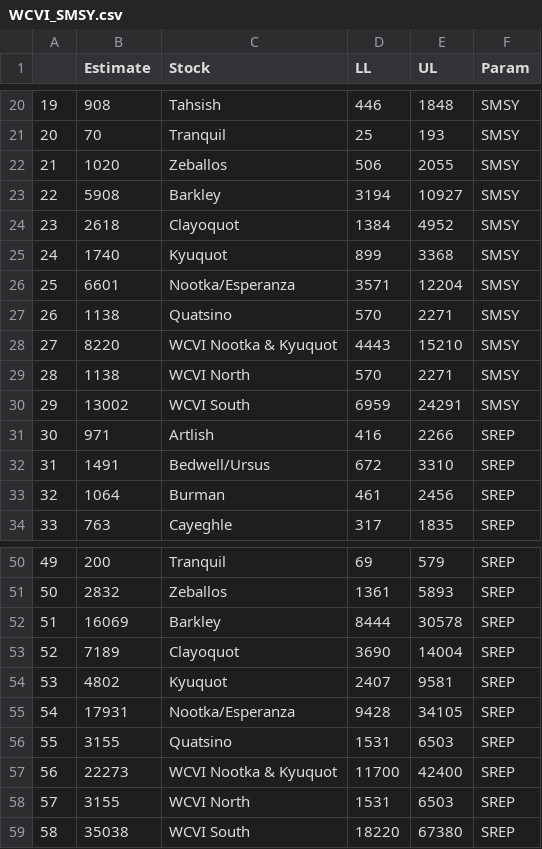
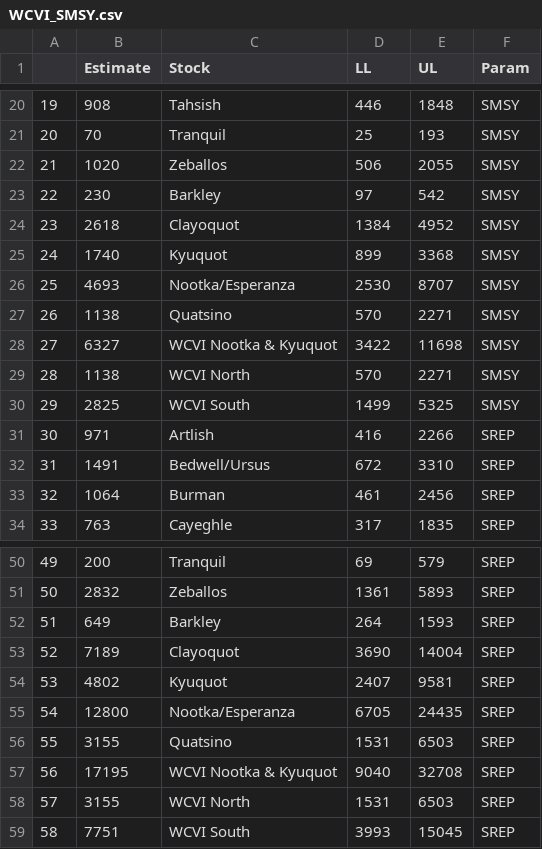
Before and after one commit to carrieholt/Watershed-Area-Model, a CSV file: DataOut/WCVI_SMSY.csv, drawn as a sheet; only a part is shown, gaps mark what is left out.

```diff
--- a/DataOut/WCVI_SMSY.csv
+++ b/DataOut/WCVI_SMSY.csv
@@ -22,10 +22,10 @@
 "21",1020,"Zeballos",506,2055,"SMSY"
-"22",5908,"Barkley",3194,10927,"SMSY"
+"22",230,"Barkley",97,542,"SMSY"
 "23",2618,"Clayoquot",1384,4952,"SMSY"
 "24",1740,"Kyuquot",899,3368,"SMSY"
-"25",6601,"Nootka/Esperanza",3571,12204,"SMSY"
+"25",4693,"Nootka/Esperanza",2530,8707,"SMSY"
 "26",1138,"Quatsino",570,2271,"SMSY"
-"27",8220,"WCVI Nootka & Kyuquot",4443,15210,"SMSY"
+"27",6327,"WCVI Nootka & Kyuquot",3422,11698,"SMSY"
 "28",1138,"WCVI North",570,2271,"SMSY"
-"29",13002,"WCVI South",6959,24291,"SMSY"
+"29",2825,"WCVI South",1499,5325,"SMSY"
 "30",971,"Artlish",416,2266,"SREP"
@@ -51,9 +51,9 @@
 "50",2832,"Zeballos",1361,5893,"SREP"
-"51",16069,"Barkley",8444,30578,"SREP"
+"51",649,"Barkley",264,1593,"SREP"
 "52",7189,"Clayoquot",3690,14004,"SREP"
 "53",4802,"Kyuquot",2407,9581,"SREP"
-"54",17931,"Nootka/Esperanza",9428,34105,"SREP"
+"54",12800,"Nootka/Esperanza",6705,24435,"SREP"
 "55",3155,"Quatsino",1531,6503,"SREP"
-"56",22273,"WCVI Nootka & Kyuquot",11700,42400,"SREP"
+"56",17195,"WCVI Nootka & Kyuquot",9040,32708,"SREP"
 "57",3155,"WCVI North",1531,6503,"SREP"
-"58",35038,"WCVI South",18220,67380,"SREP"
+"58",7751,"WCVI South",3993,15045,"SREP"
```
Also changed, not shown: DataIn/WCVIStocks.csv, DataOut/wcviRPs.csv, 6 other files.
